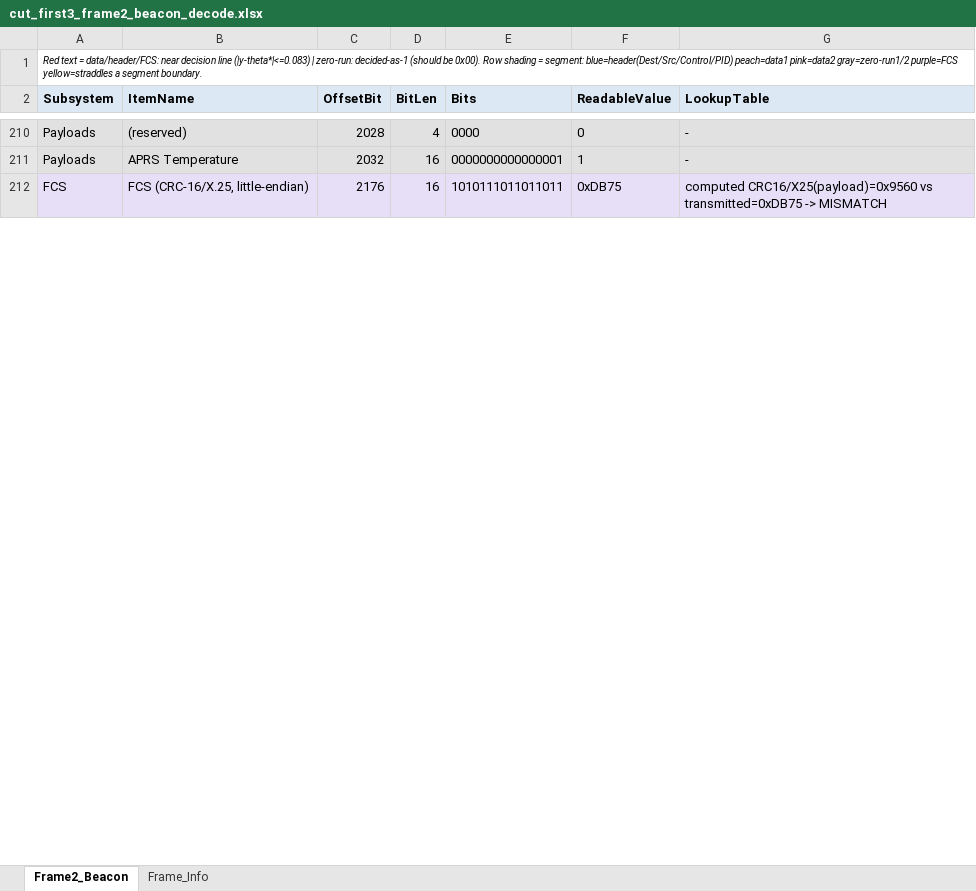
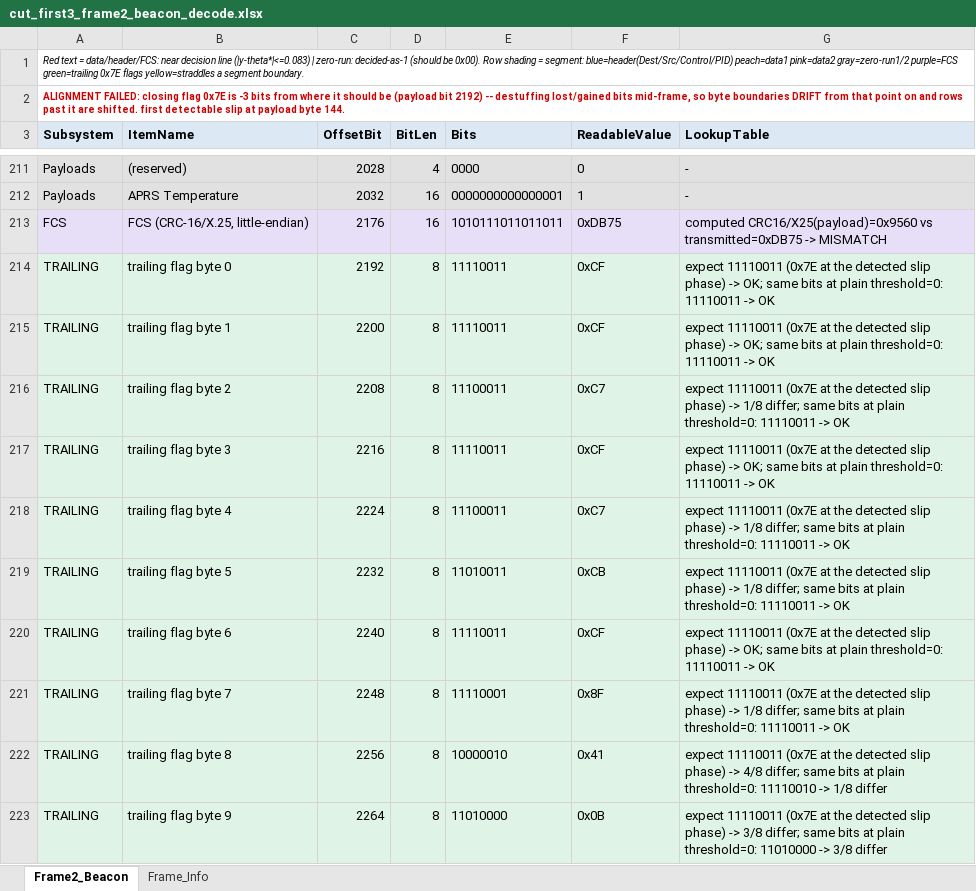
Before and after one commit to JacyyChang/scionx-decode-writeup, an Excel workbook: 04_Beacon/Output/cut_first3_frame2_beacon_decode.xlsx, sheet Frame2_Beacon, drawn as a sheet; only a part is shown, gaps mark what is left out; values as stored, in another font and other column widths than the file's, no borders; the diff covers the shown part only; the diff names each change by its address in the sheet, - before the commit and + after, or states it on an @@ line.

```diff
--- a/04_Beacon/Output/cut_first3_frame2_beacon_decode.xlsx (sheet Frame2_Beacon)
+++ b/04_Beacon/Output/cut_first3_frame2_beacon_decode.xlsx (sheet Frame2_Beacon)
-A1 (Subsystem): …gray=zero-run1/2 purple=FCS yellow=straddles a…
+A1 (Subsystem): …gray=zero-run1/2 purple=FCS green=trailing 0x7E flags yellow=straddles a…
+row 2: ALIGNMENT FAILED: closing flag 0x7E is -3 bits from where it should be (payload bit 2192) -- destuffing lost/gained bits mid-frame, so byte boundaries DRIFT from that point on and rows past it are shifted. first detectable slip at payload byte 144.
+row 214: TRAILING | trailing flag byte 0 | 2192 | 8 | 11110011 | 0xCF | expect 11110011 (0x7E at the detected slip phase) -> OK; same bits at plain threshold=0: 11110011 -> OK
+row 215: TRAILING | trailing flag byte 1 | 2200 | 8 | 11110011 | 0xCF | expect 11110011 (0x7E at the detected slip phase) -> OK; same bits at plain threshold=0: 11110011 -> OK
+row 216: TRAILING | trailing flag byte 2 | 2208 | 8 | 11100011 | 0xC7 | expect 11110011 (0x7E at the detected slip phase) -> 1/8 differ; same bits at plain threshold=0: 11110011 -> OK
+row 217: TRAILING | trailing flag byte 3 | 2216 | 8 | 11110011 | 0xCF | expect 11110011 (0x7E at the detected slip phase) -> OK; same bits at plain threshold=0: 11110011 -> OK
+row 218: TRAILING | trailing flag byte 4 | 2224 | 8 | 11100011 | 0xC7 | expect 11110011 (0x7E at the detected slip phase) -> 1/8 differ; same bits at plain threshold=0: 11110011 -> OK
+row 219: TRAILING | trailing flag byte 5 | 2232 | 8 | 11010011 | 0xCB | expect 11110011 (0x7E at the detected slip phase) -> 1/8 differ; same bits at plain threshold=0: 11110011 -> OK
+row 220: TRAILING | trailing flag byte 6 | 2240 | 8 | 11110011 | 0xCF | expect 11110011 (0x7E at the detected slip phase) -> OK; same bits at plain threshold=0: 11110011 -> OK
+row 221: TRAILING | trailing flag byte 7 | 2248 | 8 | 11110001 | 0x8F | expect 11110011 (0x7E at the detected slip phase) -> 1/8 differ; same bits at plain threshold=0: 11110011 -> OK
+row 222: TRAILING | trailing flag byte 8 | 2256 | 8 | 10000010 | 0x41 | expect 11110011 (0x7E at the detected slip phase) -> 4/8 differ; same bits at plain threshold=0: 11110010 -> 1/8 differ
+row 223: TRAILING | trailing flag byte 9 | 2264 | 8 | 11010000 | 0x0B | expect 11110011 (0x7E at the detected slip phase) -> 3/8 differ; same bits at plain threshold=0: 11010000 -> 3/8 differ
```
Also changed, not shown: 7 added rows, 1 edited cell and cell formats elsewhere in this sheet, sheet Frame_Info, 04_Beacon/Output/cut_first3_frame1_beacon_decode.xlsx, 04_Beacon/Output/cut_first3_frame3_beacon_decode.xlsx, 12 other files.
